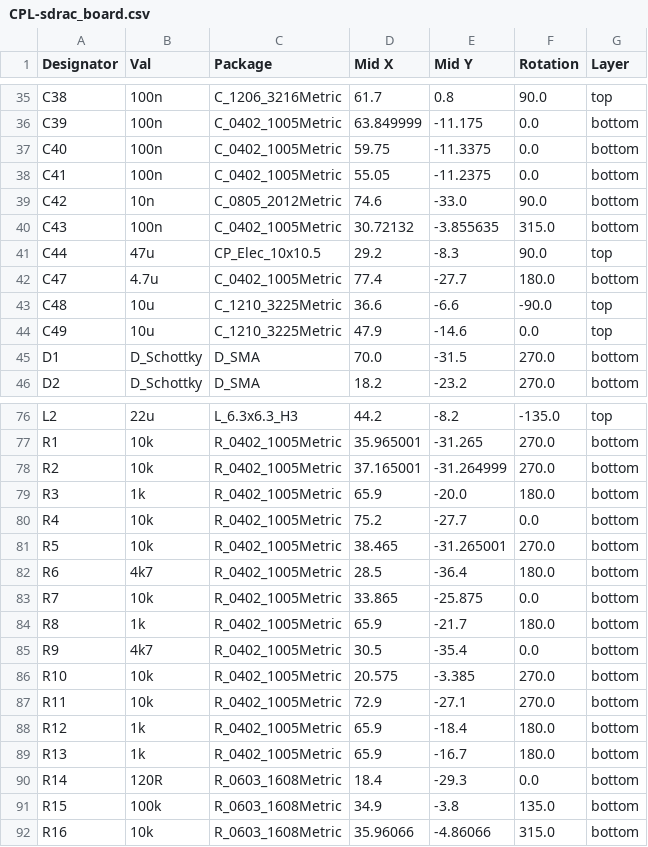
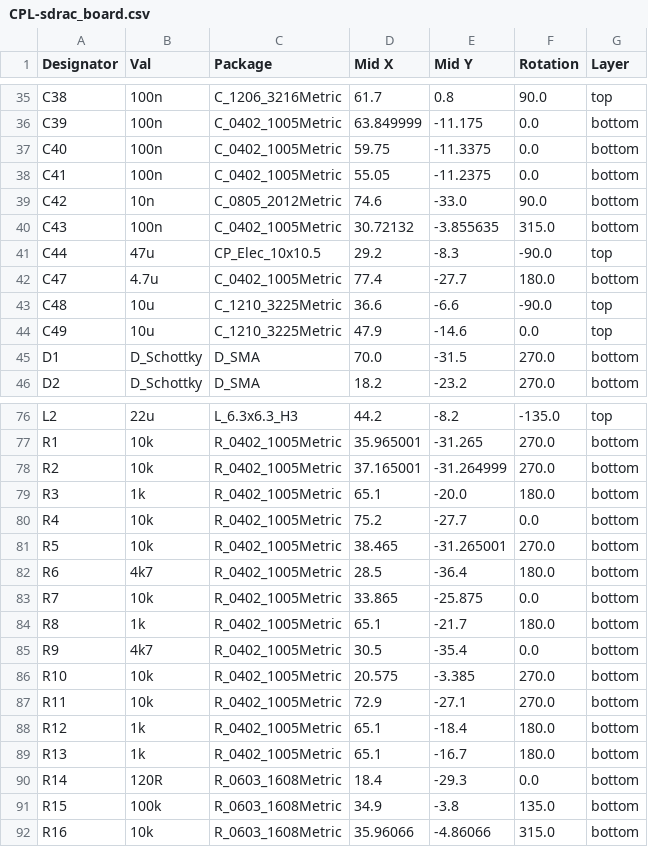
Before and after one commit to X-Lemon-X/sdrac_electronics, a CSV file: sdrac_board/jlcpcb/production_files/CPL-sdrac_board.csv, drawn as a sheet; only a part is shown, gaps mark what is left out; the diff covers the shown part only.

```diff
--- a/sdrac_board/jlcpcb/production_files/CPL-sdrac_board.csv
+++ b/sdrac_board/jlcpcb/production_files/CPL-sdrac_board.csv
@@ -40,3 +40,3 @@ C42,10n,C_0805_2012Metric,74.6,-33.0,90.0,bottom
 C43,100n,C_0402_1005Metric,30.72132,-3.855635,315.0,bottom
-C44,47u,CP_Elec_10x10.5,29.2,-8.3,90.0,top
+C44,47u,CP_Elec_10x10.5,29.2,-8.3,-90.0,top
 C47,4.7u,C_0402_1005Metric,77.4,-27.7,180.0,bottom
@@ -78,3 +78,3 @@ R1,10k,R_0402_1005Metric,35.965001,-31.265,270.0,bottom
 R2,10k,R_0402_1005Metric,37.165001,-31.264999,270.0,bottom
-R3,1k,R_0402_1005Metric,65.9,-20.0,180.0,bottom
+R3,1k,R_0402_1005Metric,65.1,-20.0,180.0,bottom
 R4,10k,R_0402_1005Metric,75.2,-27.7,0.0,bottom
@@ -83,3 +83,3 @@ R6,4k7,R_0402_1005Metric,28.5,-36.4,180.0,bottom
 R7,10k,R_0402_1005Metric,33.865,-25.875,0.0,bottom
-R8,1k,R_0402_1005Metric,65.9,-21.7,180.0,bottom
+R8,1k,R_0402_1005Metric,65.1,-21.7,180.0,bottom
 R9,4k7,R_0402_1005Metric,30.5,-35.4,0.0,bottom
@@ -87,4 +87,4 @@ R10,10k,R_0402_1005Metric,20.575,-3.385,270.0,bottom
 R11,10k,R_0402_1005Metric,72.9,-27.1,270.0,bottom
-R12,1k,R_0402_1005Metric,65.9,-18.4,180.0,bottom
-R13,1k,R_0402_1005Metric,65.9,-16.7,180.0,bottom
+R12,1k,R_0402_1005Metric,65.1,-18.4,180.0,bottom
+R13,1k,R_0402_1005Metric,65.1,-16.7,180.0,bottom
 R14,120R,R_0603_1608Metric,18.4,-29.3,0.0,bottom
```
Also changed, not shown: 21 edited cells elsewhere in this file, sdrac_board/jlcpcb/production_files/BOM-sdrac_board.csv, 30 other files.
